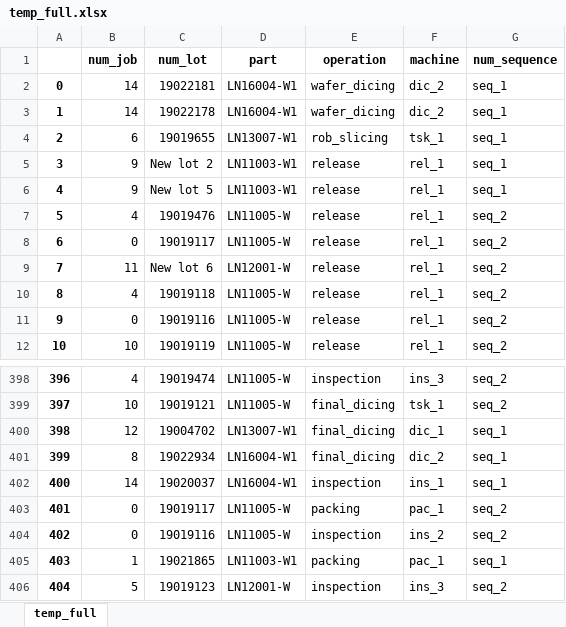
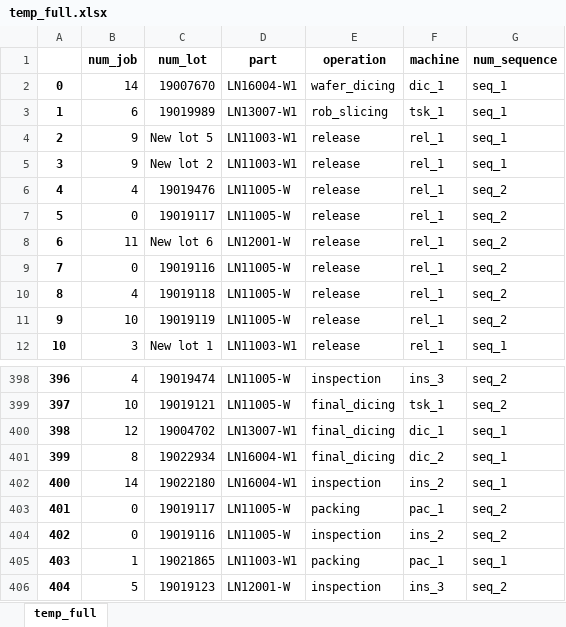
Before and after one commit to khaibnd/LNWG, an Excel workbook: src/data/temp_full.xlsx, sheet temp_full, drawn as a sheet; only a part is shown, gaps mark what is left out; values as stored, in another font and other column widths than the file's, no borders; the diff covers the shown part only; the diff names each change by its address in the sheet, - before the commit and + after, or states it on an @@ line.

```diff
--- a/src/data/temp_full.xlsx (sheet temp_full)
+++ b/src/data/temp_full.xlsx (sheet temp_full)
-C2 (num_lot): 19022181
+C2 (num_lot): 19007670
-F2 (machine): dic_2
+F2 (machine): dic_1
-B3 (num_job): 14
+B3 (num_job): 6
-C3 (num_lot): 19022178
+C3 (num_lot): 19019989
-D3 (part): LN16004-W1
+D3 (part): LN13007-W1
-E3 (operation): wafer_dicing
+E3 (operation): rob_slicing
-F3 (machine): dic_2
+F3 (machine): tsk_1
-B4 (num_job): 6
+B4 (num_job): 9
-C4 (num_lot): 19019655
+C4 (num_lot): New lot 5
-D4 (part): LN13007-W1
+D4 (part): LN11003-W1
-E4 (operation): rob_slicing
+E4 (operation): release
-F4 (machine): tsk_1
+F4 (machine): rel_1
-B6 (num_job): 9
+B6 (num_job): 4
-C6 (num_lot): New lot 5
+C6 (num_lot): 19019476
-D6 (part): LN11003-W1
+D6 (part): LN11005-W
-G6 (num_sequence): seq_1
+G6 (num_sequence): seq_2
-B7 (num_job): 4
+B7 (num_job): 0
-C7 (num_lot): 19019476
+C7 (num_lot): 19019117
-B8 (num_job): 0
+B8 (num_job): 11
-C8 (num_lot): 19019117
+C8 (num_lot): New lot 6
-D8 (part): LN11005-W
+D8 (part): LN12001-W
-B9 (num_job): 11
+B9 (num_job): 0
-C9 (num_lot): New lot 6
+C9 (num_lot): 19019116
-D9 (part): LN12001-W
+D9 (part): LN11005-W
-B11 (num_job): 0
+B11 (num_job): 10
-C11 (num_lot): 19019116
+C11 (num_lot): 19019119
-B12 (num_job): 10
+B12 (num_job): 3
-C12 (num_lot): 19019119
+C12 (num_lot): New lot 1
-D12 (part): LN11005-W
+D12 (part): LN11003-W1
-G12 (num_sequence): seq_2
+G12 (num_sequence): seq_1
-C402 (num_lot): 19020037
+C402 (num_lot): 19022180
-F402 (machine): ins_1
+F402 (machine): ins_2
```
Also changed, not shown: 1754 edited cells elsewhere in this sheet, src/data/Initial.xlsx, src/data/leftover.xlsx, 15 other files.
